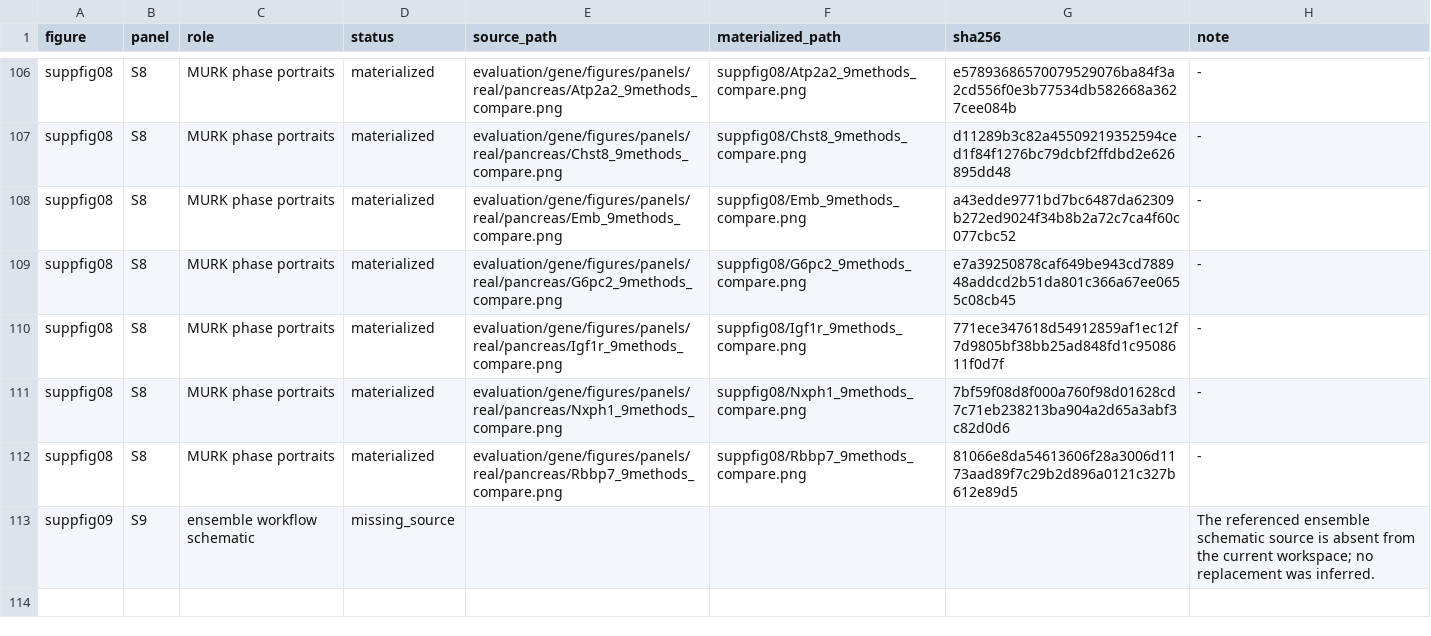
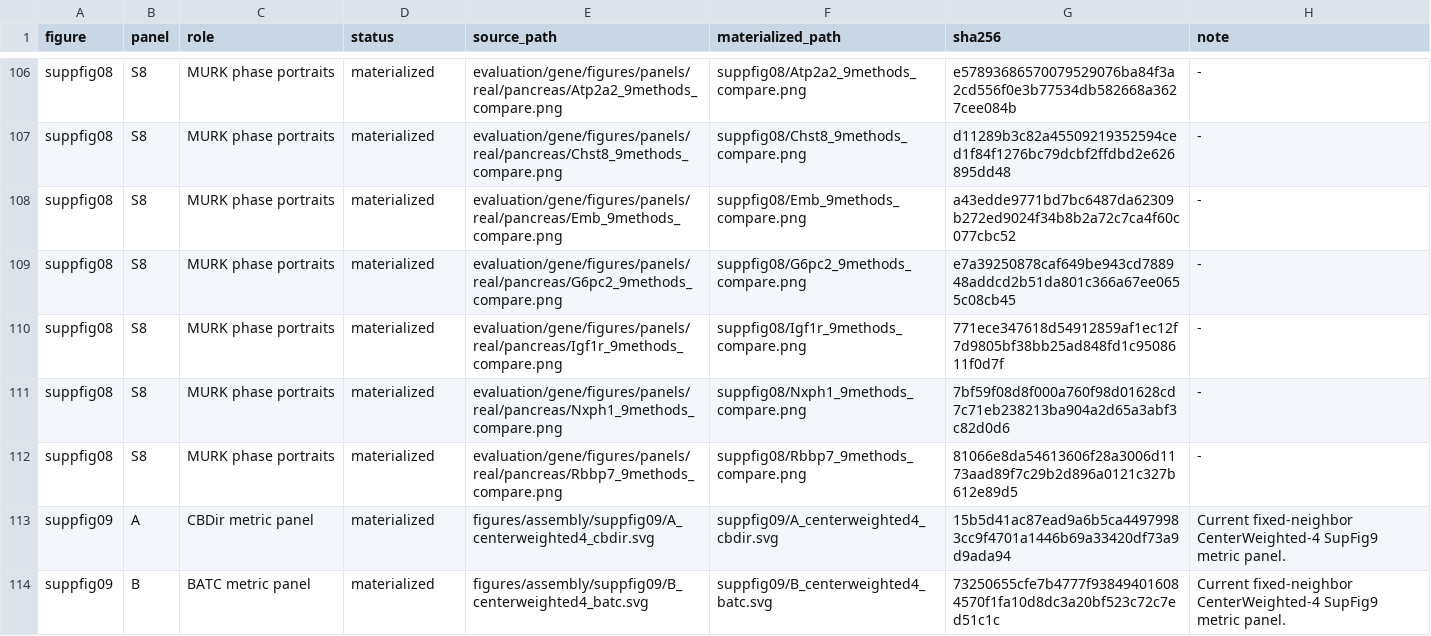
Before and after one commit to Tomorin259/benchmark_repository, a TSV file: figures/assembly/assembly_manifest.tsv, drawn as a sheet; only a part is shown, gaps mark what is left out; removed rows and columns are numbered as before the commit, all else as after; the diff names each change by its address in the sheet, - before the commit and + after, or states it on an @@ line.

Commit message:
feat: materialize CenterWeighted SupFig9 panels

```diff
--- a/figures/assembly/assembly_manifest.tsv
+++ b/figures/assembly/assembly_manifest.tsv
-row 113: suppfig09 | S9 | ensemble workflow schematic | missing_source |  |  |  | The referenced ensemble schematic source is absent from the current workspace; no replacement was inferred.
+row 113: suppfig09 | A | CBDir metric panel | materialized | figures/assembly/suppfig09/A_centerweighted4_cbdir.svg | suppfig09/A_centerweighted4_cbdir.svg | 15b5d41ac87ead9a6b5ca44979983cc9f4701a1446b69a33420df73a9d9ada94 | Current fixed-neighbor CenterWeighted-4 SupFig9 metric panel.
+row 114: suppfig09 | B | BATC metric panel | materialized | figures/assembly/suppfig09/B_centerweighted4_batc.svg | suppfig09/B_centerweighted4_batc.svg | 73250655cfe7b4777f938494016084570f1fa10d8dc3a20bf523c72c7ed51c1c | Current fixed-neighbor CenterWeighted-4 SupFig9 metric panel.
```
Also changed, not shown: artifacts.tsv, 8 other files.
